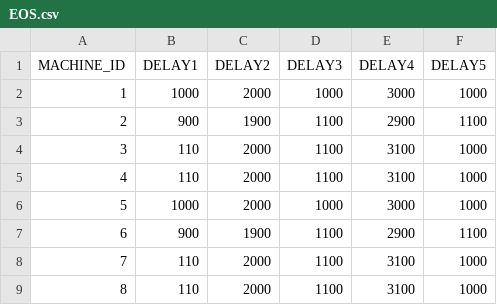
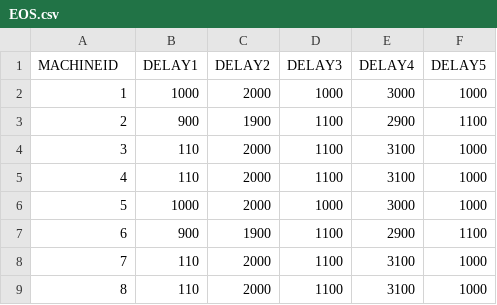
Before and after one commit to tommaso2702/EOS-file, a CSV file: EOS.csv, drawn as a sheet.

Commit message:
Update EOS.csv

```diff
--- a/EOS.csv
+++ b/EOS.csv
@@ -1,2 +1,2 @@
-MACHINE_ID,DELAY1,DELAY2,DELAY3,DELAY4,DELAY5
+MACHINEID,DELAY1,DELAY2,DELAY3,DELAY4,DELAY5
 1,1000,2000,1000,3000,1000
```
